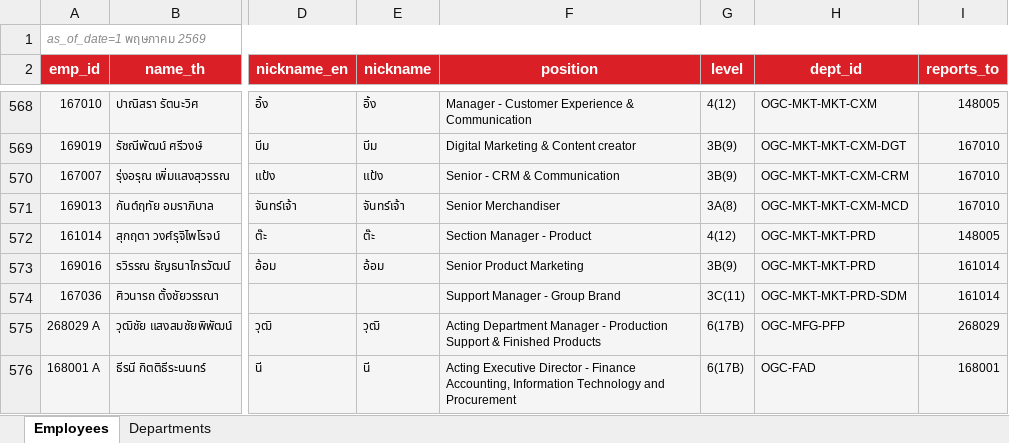
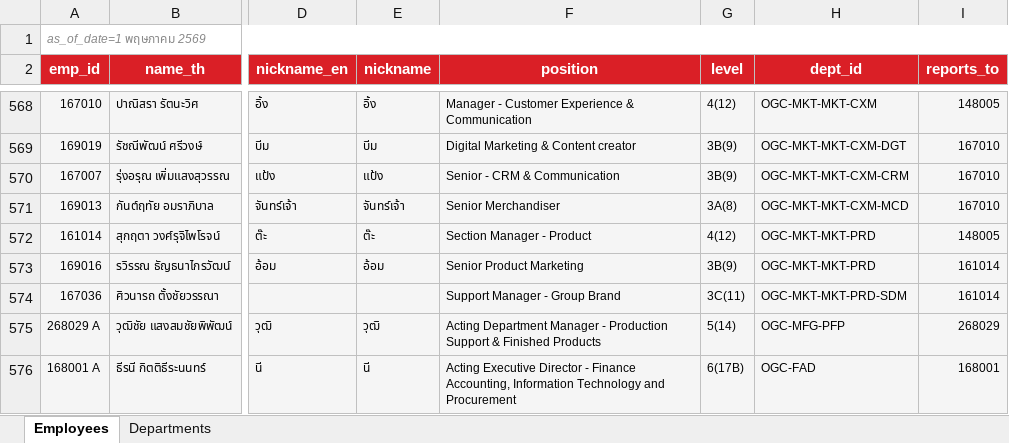
Before and after one commit to pkllimsurat-dotcom/oceanglass-orgchart, an Excel workbook: employees.xlsx, sheet Employees, drawn as a sheet; only a part is shown, gaps mark what is left out; values as stored, in another font and other column widths than the file's, no borders; the diff names each change by its address in the sheet, - before the commit and + after, or states it on an @@ line.

Commit message:
Add files via upload

```diff
--- a/employees.xlsx (sheet Employees)
+++ b/employees.xlsx (sheet Employees)
-G575 (level): 6(17B)
+G575 (level): 5(14)
```
